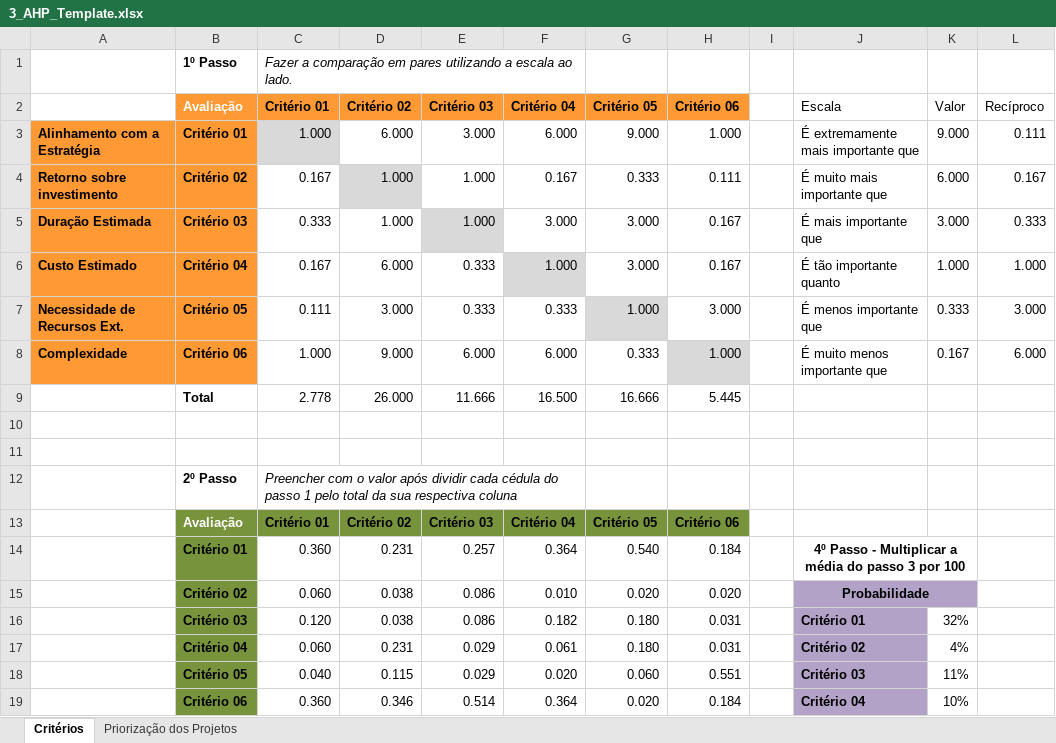
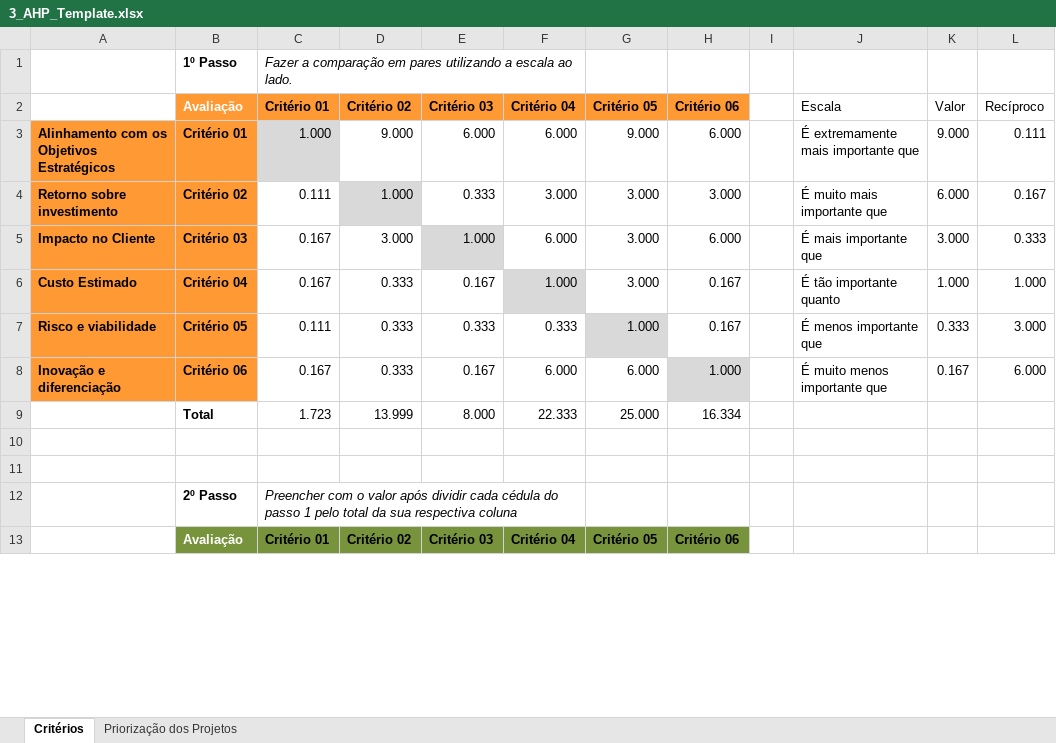
Before and after one commit to Cyrilzak02/Gestao-de-Portfolios, an Excel workbook: AHP/3_AHP_Template.xlsx, sheet Critérios, drawn as a sheet; only a part is shown; values as stored, in another font and other column widths than the file's, no borders; table styles not drawn; removed rows and columns are numbered as before the commit, all else as after; the diff covers the shown part only; the diff names each change by its address in the sheet, - before the commit and + after, or states it on an @@ line.

```diff
--- a/AHP/3_AHP_Template.xlsx (sheet Critérios)
+++ b/AHP/3_AHP_Template.xlsx (sheet Critérios)
-A3: Alinhamento com a Estratégia
+A3: Alinhamento com os Objetivos Estratégicos
-D3 (Critério 02): 6.000
+D3 (Critério 02): 9.000
-E3 (Critério 03): 3.000
+E3 (Critério 03): 6.000
-H3 (Critério 06): 1.000
+H3 (Critério 06): 6.000
-C4 (Critério 01): 0.167
+C4 (Critério 01): 0.111
-E4 (Critério 03): 1.000
+E4 (Critério 03): 0.333
-F4 (Critério 04): 0.167
+F4 (Critério 04): 3.000
-G4 (Critério 05): 0.333
+G4 (Critério 05): 3.000
-H4 (Critério 06): 0.111
+H4 (Critério 06): 3.000
-A5: Duração Estimada
+A5: Impacto no Cliente
-C5 (Critério 01): 0.333
+C5 (Critério 01): 0.167
-D5 (Critério 02): 1.000
+D5 (Critério 02): 3.000
-F5 (Critério 04): 3.000
+F5 (Critério 04): 6.000
-H5 (Critério 06): 0.167
+H5 (Critério 06): 6.000
-D6 (Critério 02): 6.000
+D6 (Critério 02): 0.333
-E6 (Critério 03): 0.333
+E6 (Critério 03): 0.167
-A7: Necessidade de Recursos Ext.
+A7: Risco e viabilidade
-D7 (Critério 02): 3.000
+D7 (Critério 02): 0.333
-H7 (Critério 06): 3.000
+H7 (Critério 06): 0.167
-A8: Complexidade
+A8: Inovação e diferenciação
-C8 (Critério 01): 1.000
+C8 (Critério 01): 0.167
-D8 (Critério 02): 9.000
+D8 (Critério 02): 0.333
-E8 (Critério 03): 6.000
+E8 (Critério 03): 0.167
-G8 (Critério 05): 0.333
+G8 (Critério 05): 6.000
-row 9:  | Total | 2.778 | 26.000 | 11.666 | 16.500 | 16.666 | 5.445
+row 9:  | Total | 1.723 | 13.999 | 8.000 | 22.333 | 25.000 | 16.334
-row 14:  | Critério 01 | 0.360 | 0.231 | 0.257 | 0.364 | 0.540 | 0.184 |  | 4º Passo - Multiplicar a média do passo 3 por 100
-row 15:  | Critério 02 | 0.060 | 0.038 | 0.086 | 0.010 | 0.020 | 0.020 |  | Probabilidade
-row 16:  | Critério 03 | 0.120 | 0.038 | 0.086 | 0.182 | 0.180 | 0.031 |  | Critério 01 | 32%
-row 17:  | Critério 04 | 0.060 | 0.231 | 0.029 | 0.061 | 0.180 | 0.031 |  | Critério 02 | 4%
-row 18:  | Critério 05 | 0.040 | 0.115 | 0.029 | 0.020 | 0.060 | 0.551 |  | Critério 03 | 11%
-row 19:  | Critério 06 | 0.360 | 0.346 | 0.514 | 0.364 | 0.020 | 0.184 |  | Critério 04 | 10%
```
Also changed, not shown: 11 added rows, 5 removed rows and 4 edited cells elsewhere in this sheet, sheet Priorização dos Projetos, formulas that keep their value, hidden cells, 2 other files.
